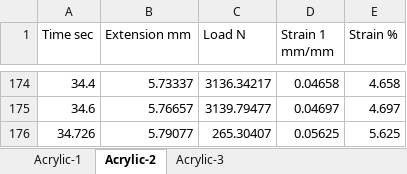
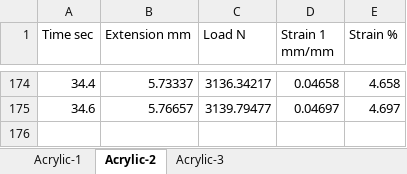
Before and after one commit to BionicMango/AMME1362-Lab-Report, an Excel workbook: Dataset/Acrylic.xlsx, sheet Acrylic-2, drawn as a sheet; only a part is shown, gaps mark what is left out; values as stored, in another font and other column widths than the file's, no borders; the diff names each change by its address in the sheet, - before the commit and + after, or states it on an @@ line.

```diff
--- a/Dataset/Acrylic.xlsx (sheet Acrylic-2)
+++ b/Dataset/Acrylic.xlsx (sheet Acrylic-2)
-row 176: 34.726 | 5.79077 | 265.30407 | 0.05625 | 5.625
```
Also changed, not shown: sheet Acrylic-1, sheet Acrylic-3, Dataset/Al alloy.xlsx, Dataset/Mild steel.xlsx, 4 other files.
